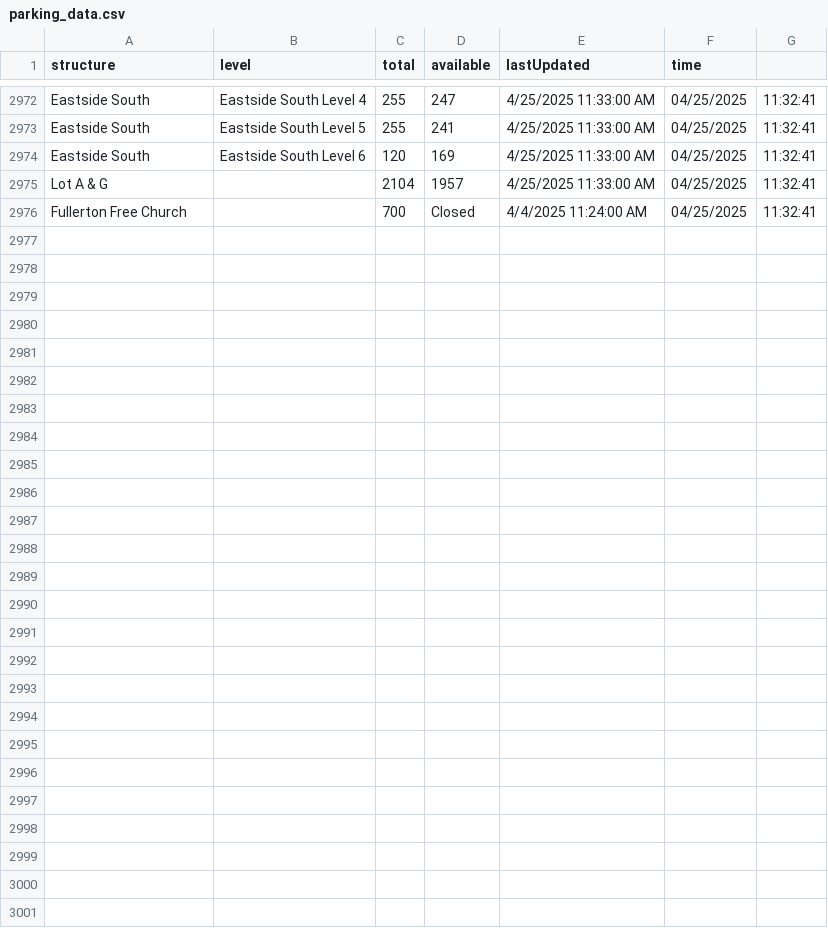
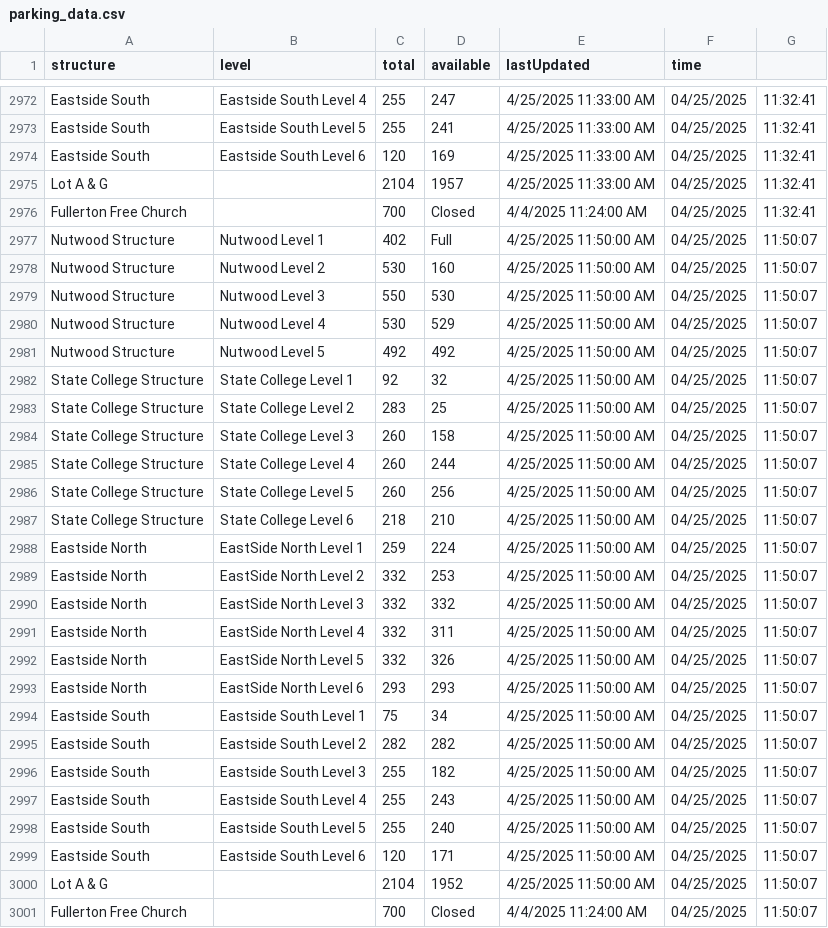
Before and after one commit to NguyenJimmyT/webscraperSenior, a CSV file: parking_data.csv, drawn as a sheet; only a part is shown, gaps mark what is left out.

```diff
--- a/parking_data.csv
+++ b/parking_data.csv
@@ -2976 +2976,26 @@ Lot A & G,,2104,1957,4/25/2025 11:33:00 AM,04/25/2025, 11:32:41
 Fullerton Free Church,,700,Closed,4/4/2025 11:24:00 AM,04/25/2025, 11:32:41
+Nutwood Structure,Nutwood Level 1,402,Full,4/25/2025 11:50:00 AM,04/25/2025, 11:50:07
+Nutwood Structure,Nutwood Level 2,530,160,4/25/2025 11:50:00 AM,04/25/2025, 11:50:07
+Nutwood Structure,Nutwood Level 3,550,530,4/25/2025 11:50:00 AM,04/25/2025, 11:50:07
+Nutwood Structure,Nutwood Level 4,530,529,4/25/2025 11:50:00 AM,04/25/2025, 11:50:07
+Nutwood Structure,Nutwood Level 5,492,492,4/25/2025 11:50:00 AM,04/25/2025, 11:50:07
+State College Structure,State College Level 1,92,32,4/25/2025 11:50:00 AM,04/25/2025, 11:50:07
+State College Structure,State College Level 2,283,25,4/25/2025 11:50:00 AM,04/25/2025, 11:50:07
+State College Structure,State College Level 3,260,158,4/25/2025 11:50:00 AM,04/25/2025, 11:50:07
+State College Structure,State College Level 4,260,244,4/25/2025 11:50:00 AM,04/25/2025, 11:50:07
+State College Structure,State College Level 5,260,256,4/25/2025 11:50:00 AM,04/25/2025, 11:50:07
+State College Structure,State College Level 6,218,210,4/25/2025 11:50:00 AM,04/25/2025, 11:50:07
+Eastside North,EastSide North Level 1,259,224,4/25/2025 11:50:00 AM,04/25/2025, 11:50:07
+Eastside North,EastSide North Level 2,332,253,4/25/2025 11:50:00 AM,04/25/2025, 11:50:07
+Eastside North,EastSide North Level 3,332,332,4/25/2025 11:50:00 AM,04/25/2025, 11:50:07
+Eastside North,EastSide North Level 4,332,311,4/25/2025 11:50:00 AM,04/25/2025, 11:50:07
+Eastside North,EastSide North Level 5,332,326,4/25/2025 11:50:00 AM,04/25/2025, 11:50:07
+Eastside North,EastSide North Level 6,293,293,4/25/2025 11:50:00 AM,04/25/2025, 11:50:07
+Eastside South,Eastside South Level 1,75,34,4/25/2025 11:50:00 AM,04/25/2025, 11:50:07
+Eastside South,Eastside South Level 2,282,282,4/25/2025 11:50:00 AM,04/25/2025, 11:50:07
+Eastside South,Eastside South Level 3,255,182,4/25/2025 11:50:00 AM,04/25/2025, 11:50:07
+Eastside South,Eastside South Level 4,255,243,4/25/2025 11:50:00 AM,04/25/2025, 11:50:07
+Eastside South,Eastside South Level 5,255,240,4/25/2025 11:50:00 AM,04/25/2025, 11:50:07
+Eastside South,Eastside South Level 6,120,171,4/25/2025 11:50:00 AM,04/25/2025, 11:50:07
+Lot A & G,,2104,1952,4/25/2025 11:50:00 AM,04/25/2025, 11:50:07
+Fullerton Free Church,,700,Closed,4/4/2025 11:24:00 AM,04/25/2025, 11:50:07
```
